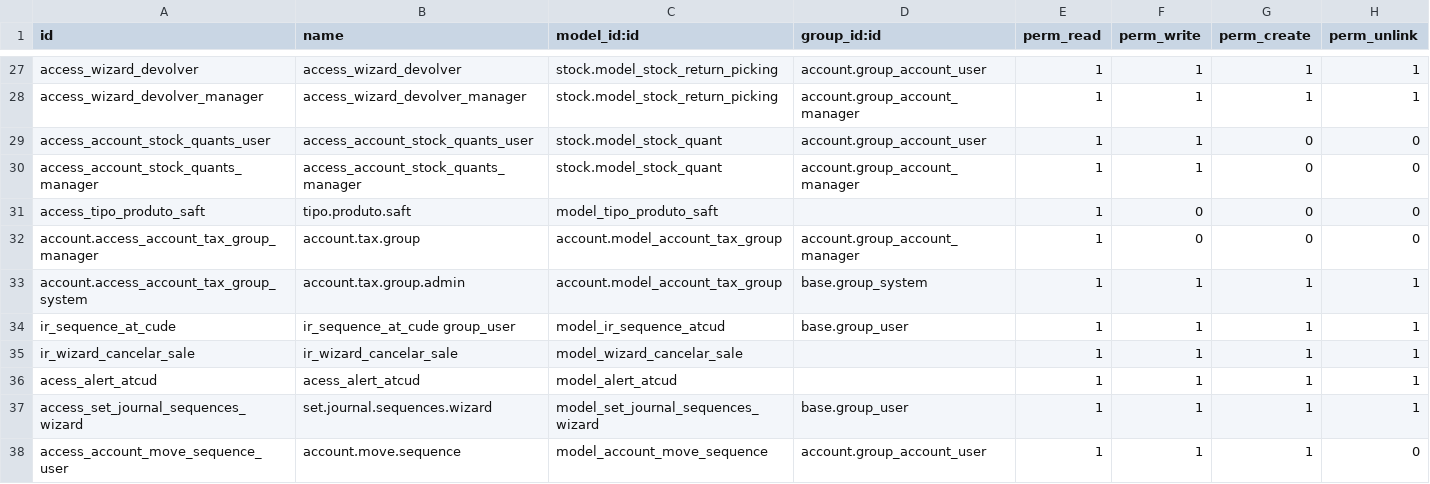
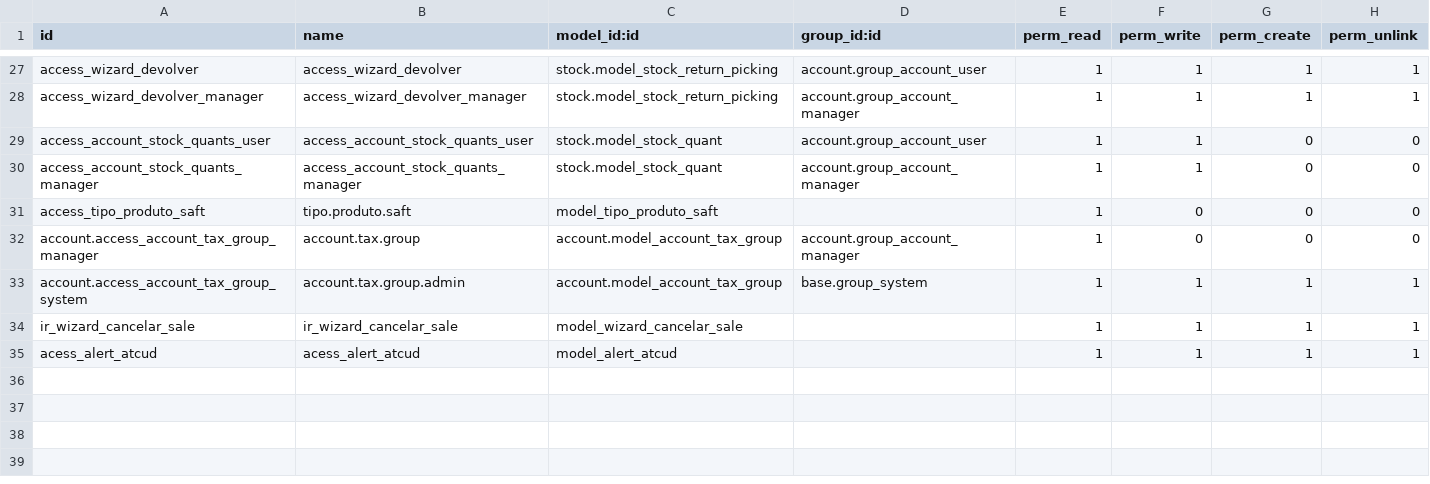
Before and after one commit to DL-Bernardo/dl_certification_ao, a CSV file: security/ir.model.access.csv, drawn as a sheet; only a part is shown, gaps mark what is left out.

```diff
--- a/security/ir.model.access.csv
+++ b/security/ir.model.access.csv
@@ -33,6 +33,3 @@ account.access_account_tax_group_manager,account.tax.group,account.model_account
 account.access_account_tax_group_system,account.tax.group.admin,account.model_account_tax_group,base.group_system,1,1,1,1
-ir_sequence_at_cude,ir_sequence_at_cude group_user,model_ir_sequence_atcud,base.group_user,1,1,1,1
 ir_wizard_cancelar_sale,ir_wizard_cancelar_sale,model_wizard_cancelar_sale,,1,1,1,1
 acess_alert_atcud,acess_alert_atcud,model_alert_atcud,,1,1,1,1
-access_set_journal_sequences_wizard,set.journal.sequences.wizard,model_set_journal_sequences_wizard,base.group_user,1,1,1,1
-access_account_move_sequence_user,account.move.sequence,model_account_move_sequence,account.group_account_user,1,1,1,0
```
Also changed, not shown: 27 other files.
